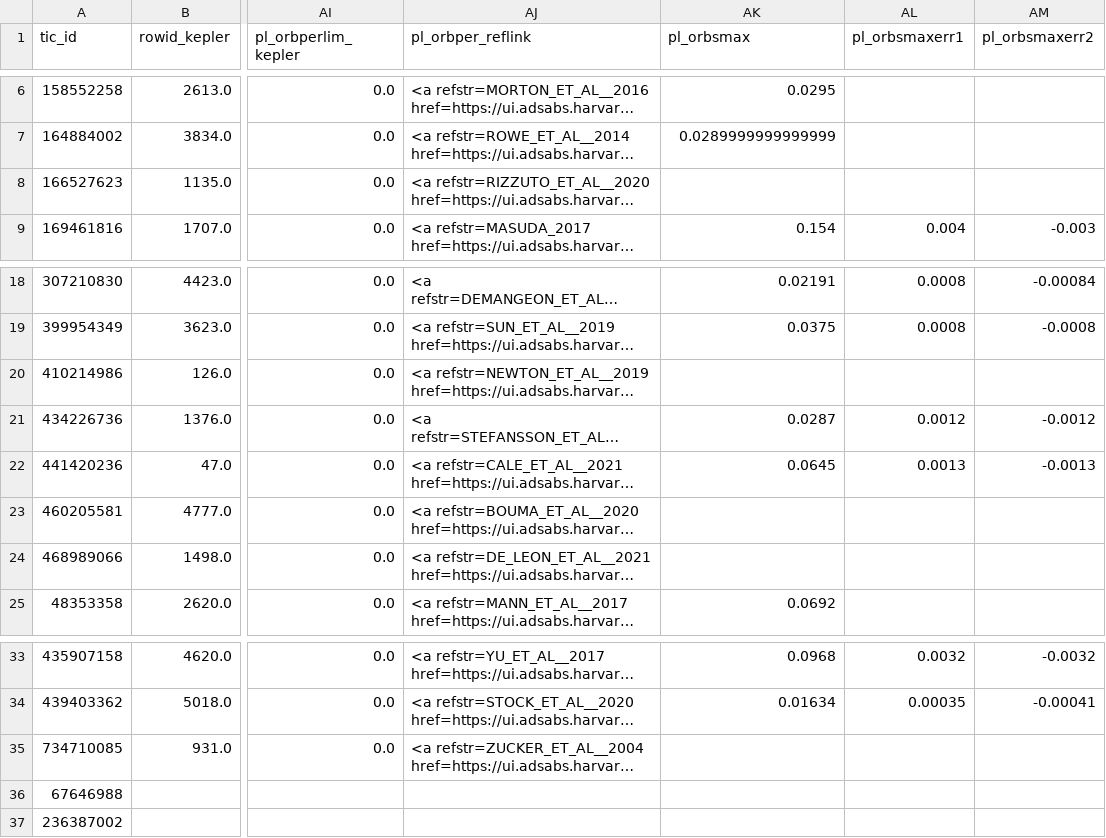
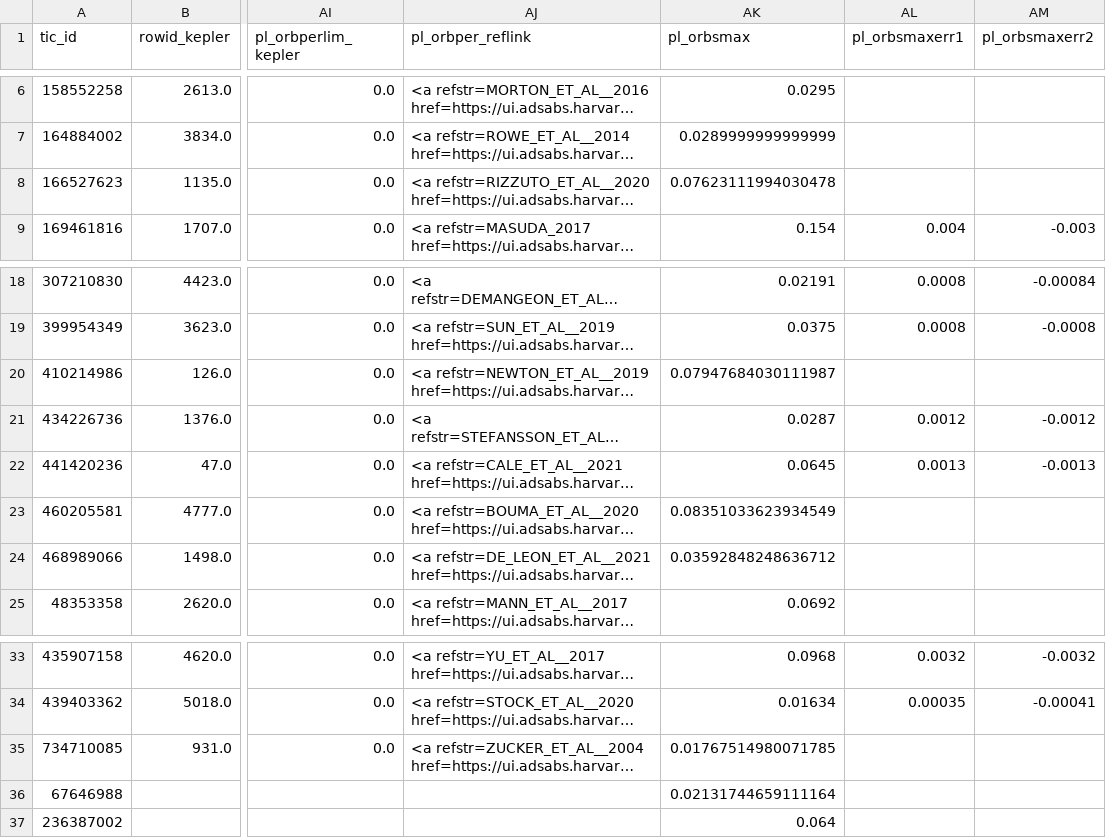
Before and after one commit to ekaterinailin/flaring-spi, a CSV file: results/params_of_star_planet_systems_with_AD_tests.csv, drawn as a sheet; only a part is shown, gaps mark what is left out; long unchanged cells end in …; the diff names each change by its address in the sheet, - before the commit and + after, or states it on an @@ line.

Commit message:
compiled results table, notebook for plots left

```diff
--- a/results/params_of_star_planet_systems_with_AD_tests.csv
+++ b/results/params_of_star_planet_systems_with_AD_tests.csv
-AK8 (pl_orbsmax): (empty)
+AK8 (pl_orbsmax): 0.07623111994030478
-AK20 (pl_orbsmax): (empty)
+AK20 (pl_orbsmax): 0.07947684030111987
-AK23 (pl_orbsmax): (empty)
+AK23 (pl_orbsmax): 0.08351033623934549
-AK24 (pl_orbsmax): (empty)
+AK24 (pl_orbsmax): 0.03592848248636712
-AK35 (pl_orbsmax): (empty)
+AK35 (pl_orbsmax): 0.01767514980071785
-AK36 (pl_orbsmax): (empty)
+AK36 (pl_orbsmax): 0.02131744659111164
-AK37 (pl_orbsmax): (empty)
+AK37 (pl_orbsmax): 0.064
```
Also changed, not shown: 4 other files.
